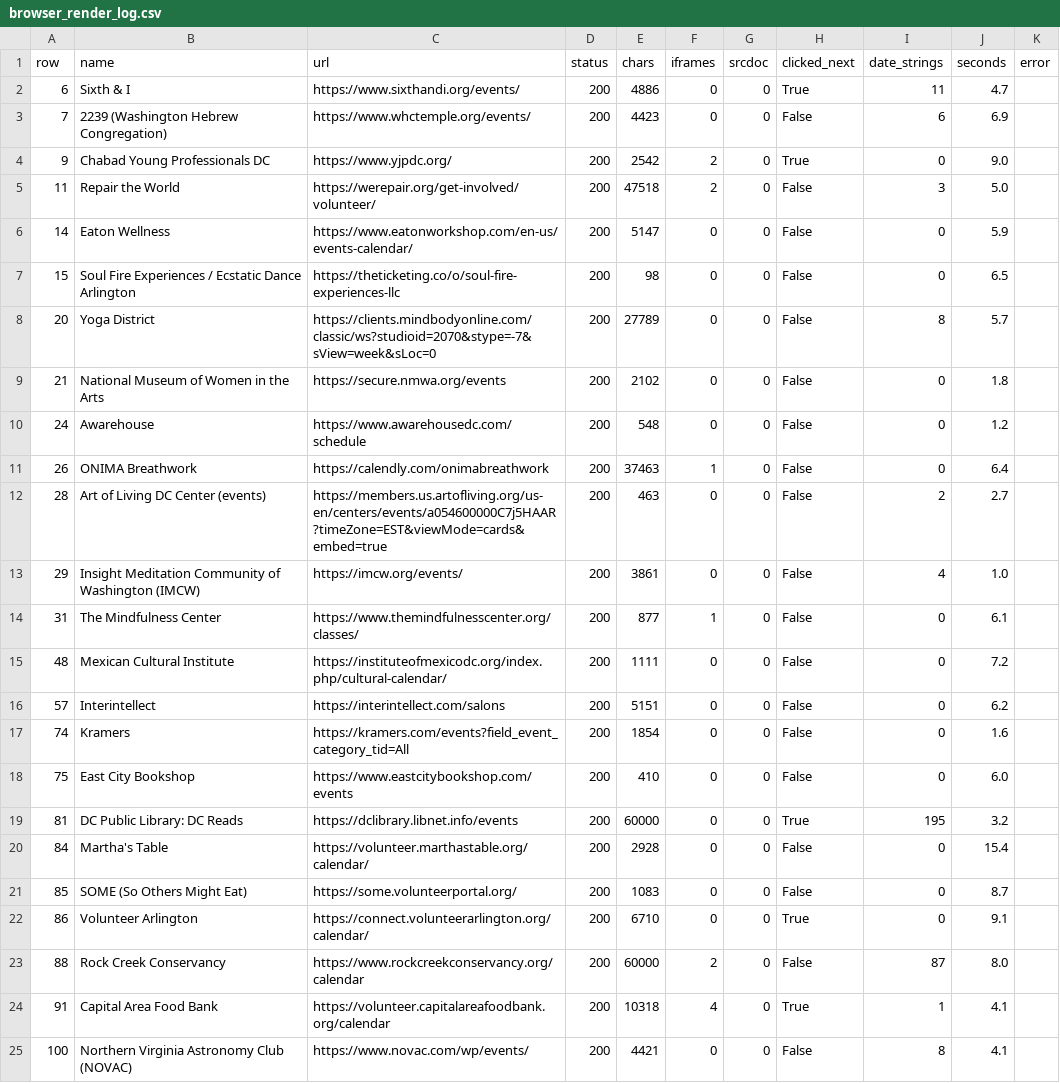
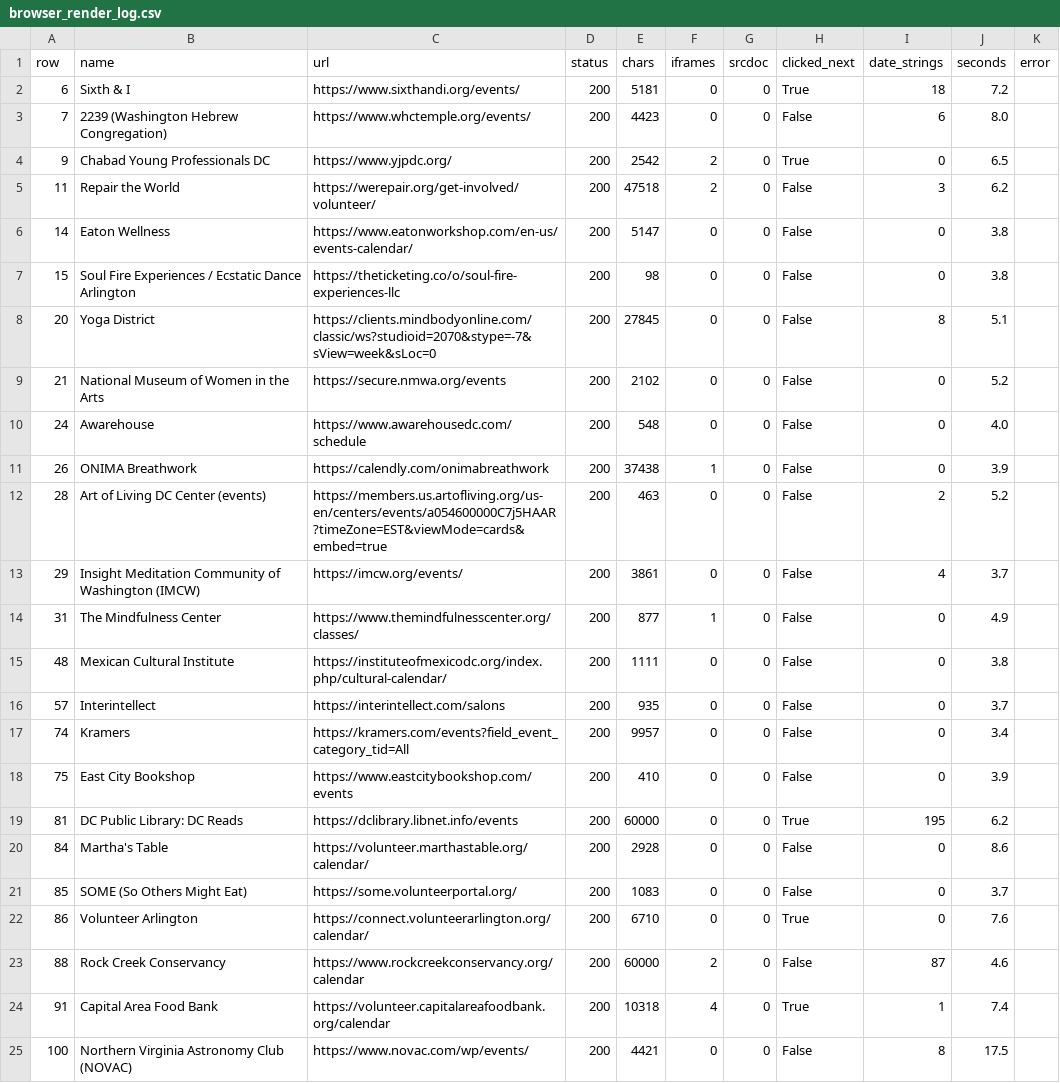
Before and after one commit to emanstof-png/event-feed, a CSV file: browser_render_log.csv, drawn as a sheet; only a part is shown; the diff covers the shown part only.

```diff
--- a/browser_render_log.csv
+++ b/browser_render_log.csv
@@ -1,25 +1,25 @@
 row,name,url,status,chars,iframes,srcdoc,clicked_next,date_strings,seconds,error
-6,Sixth & I,https://www.sixthandi.org/events/,200,4886,0,0,True,11,4.7,
-7,2239 (Washington Hebrew Congregation),https://www.whctemple.org/events/,200,4423,0,0,False,6,6.9,
-9,Chabad Young Professionals DC,https://www.yjpdc.org/,200,2542,2,0,True,0,9.0,
-11,Repair the World,https://werepair.org/get-involved/volunteer/,200,47518,2,0,False,3,5.0,
-14,Eaton Wellness,https://www.eatonworkshop.com/en-us/events-calendar/,200,5147,0,0,False,0,5.9,
-15,Soul Fire Experiences / Ecstatic Dance Arlington,https://theticketing.co/o/soul-fire-experiences-llc,200,98,0,0,False,0,6.5,
-20,Yoga District,https://clients.mindbodyonline.com/classic/ws?studioid=2070&stype=-7&sView=week&sLoc=0,200,27789,0,0,False,8,5.7,
-21,National Museum of Women in the Arts,https://secure.nmwa.org/events,200,2102,0,0,False,0,1.8,
-24,Awarehouse,https://www.awarehousedc.com/schedule,200,548,0,0,False,0,1.2,
-26,ONIMA Breathwork,https://calendly.com/onimabreathwork,200,37463,1,0,False,0,6.4,
-28,Art of Living DC Center (events),https://members.us.artofliving.org/us-en/centers/events/a054600000C7j5HAAR?timeZone=EST&viewMode=cards&embed=true,200,463,0,0,False,2,2.7,
-29,Insight Meditation Community of Washington (IMCW),https://imcw.org/events/,200,3861,0,0,False,4,1.0,
-31,The Mindfulness Center,https://www.themindfulnesscenter.org/classes/,200,877,1,0,False,0,6.1,
-48,Mexican Cultural Institute,https://instituteofmexicodc.org/index.php/cultural-calendar/,200,1111,0,0,False,0,7.2,
-57,Interintellect,https://interintellect.com/salons,200,5151,0,0,False,0,6.2,
-74,Kramers,https://kramers.com/events?field_event_category_tid=All,200,1854,0,0,False,0,1.6,
-75,East City Bookshop,https://www.eastcitybookshop.com/events,200,410,0,0,False,0,6.0,
-81,DC Public Library: DC Reads,https://dclibrary.libnet.info/events,200,60000,0,0,True,195,3.2,
-84,Martha's Table,https://volunteer.marthastable.org/calendar/,200,2928,0,0,False,0,15.4,
-85,SOME (So Others Might Eat),https://some.volunteerportal.org/,200,1083,0,0,False,0,8.7,
-86,Volunteer Arlington,https://connect.volunteerarlington.org/calendar/,200,6710,0,0,True,0,9.1,
-88,Rock Creek Conservancy,https://www.rockcreekconservancy.org/calendar,200,60000,2,0,False,87,8.0,
-91,Capital Area Food Bank,https://volunteer.capitalareafoodbank.org/calendar,200,10318,4,0,True,1,4.1,
-100,Northern Virginia Astronomy Club (NOVAC),https://www.novac.com/wp/events/,200,4421,0,0,False,8,4.1,
+6,Sixth & I,https://www.sixthandi.org/events/,200,5181,0,0,True,18,7.2,
+7,2239 (Washington Hebrew Congregation),https://www.whctemple.org/events/,200,4423,0,0,False,6,8.0,
+9,Chabad Young Professionals DC,https://www.yjpdc.org/,200,2542,2,0,True,0,6.5,
+11,Repair the World,https://werepair.org/get-involved/volunteer/,200,47518,2,0,False,3,6.2,
+14,Eaton Wellness,https://www.eatonworkshop.com/en-us/events-calendar/,200,5147,0,0,False,0,3.8,
+15,Soul Fire Experiences / Ecstatic Dance Arlington,https://theticketing.co/o/soul-fire-experiences-llc,200,98,0,0,False,0,3.8,
+20,Yoga District,https://clients.mindbodyonline.com/classic/ws?studioid=2070&stype=-7&sView=week&sLoc=0,200,27845,0,0,False,8,5.1,
+21,National Museum of Women in the Arts,https://secure.nmwa.org/events,200,2102,0,0,False,0,5.2,
+24,Awarehouse,https://www.awarehousedc.com/schedule,200,548,0,0,False,0,4.0,
+26,ONIMA Breathwork,https://calendly.com/onimabreathwork,200,37438,1,0,False,0,3.9,
+28,Art of Living DC Center (events),https://members.us.artofliving.org/us-en/centers/events/a054600000C7j5HAAR?timeZone=EST&viewMode=cards&embed=true,200,463,0,0,False,2,5.2,
+29,Insight Meditation Community of Washington (IMCW),https://imcw.org/events/,200,3861,0,0,False,4,3.7,
+31,The Mindfulness Center,https://www.themindfulnesscenter.org/classes/,200,877,1,0,False,0,4.9,
+48,Mexican Cultural Institute,https://instituteofmexicodc.org/index.php/cultural-calendar/,200,1111,0,0,False,0,3.8,
+57,Interintellect,https://interintellect.com/salons,200,935,0,0,False,0,3.7,
+74,Kramers,https://kramers.com/events?field_event_category_tid=All,200,9957,0,0,False,0,3.4,
+75,East City Bookshop,https://www.eastcitybookshop.com/events,200,410,0,0,False,0,3.9,
+81,DC Public Library: DC Reads,https://dclibrary.libnet.info/events,200,60000,0,0,True,195,6.2,
+84,Martha's Table,https://volunteer.marthastable.org/calendar/,200,2928,0,0,False,0,8.6,
+85,SOME (So Others Might Eat),https://some.volunteerportal.org/,200,1083,0,0,False,0,3.7,
+86,Volunteer Arlington,https://connect.volunteerarlington.org/calendar/,200,6710,0,0,True,0,7.6,
+88,Rock Creek Conservancy,https://www.rockcreekconservancy.org/calendar,200,60000,2,0,False,87,4.6,
+91,Capital Area Food Bank,https://volunteer.capitalareafoodbank.org/calendar,200,10318,4,0,True,1,7.4,
+100,Northern Virginia Astronomy Club (NOVAC),https://www.novac.com/wp/events/,200,4421,0,0,False,8,17.5,
```
Also changed, not shown: 19 edited cells elsewhere in this file, 34 other files.
